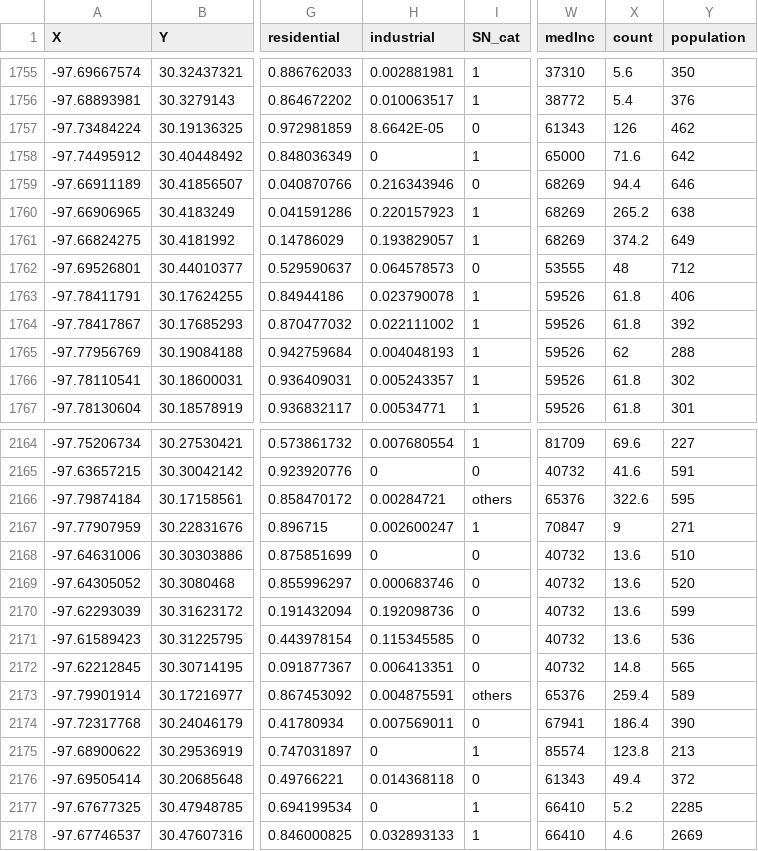
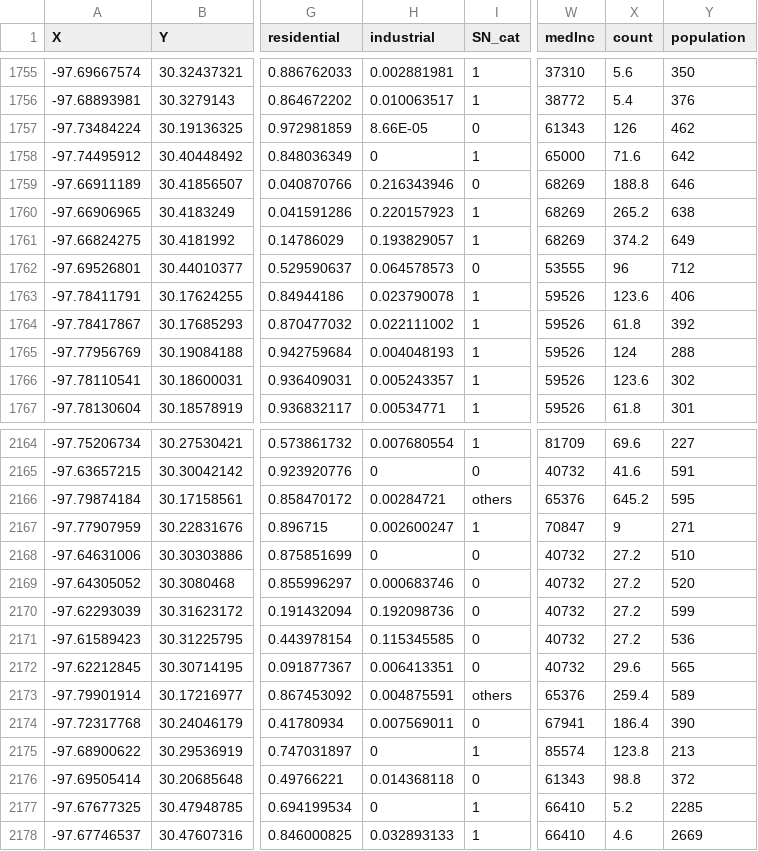
Before and after one commit to cathyxuhyx/MUSA801-Web-App, a CSV file: data/FQ.csv, drawn as a sheet; only a part is shown, gaps mark what is left out; the diff covers the shown part only; the diff names each change by its address in the sheet, - before the commit and + after, or states it on an @@ line.

```diff
--- a/data/FQ.csv
+++ b/data/FQ.csv
-H1757 (industrial): 8.6642E-05
+H1757 (industrial): 8.66E-05
-X1759 (count): 94.4
+X1759 (count): 188.8
-X1762 (count): 48
+X1762 (count): 96
-X1763 (count): 61.8
+X1763 (count): 123.6
-X1765 (count): 62
+X1765 (count): 124
-X1766 (count): 61.8
+X1766 (count): 123.6
-X2166 (count): 322.6
+X2166 (count): 645.2
-X2168:X2171 (count): 13.6
+X2168:X2171 (count): 27.2
-X2172 (count): 14.8
+X2172 (count): 29.6
-X2176 (count): 49.4
+X2176 (count): 98.8
```
Also changed, not shown: 93 edited cells elsewhere in this file, data/BA.csv, data/LU.csv.
